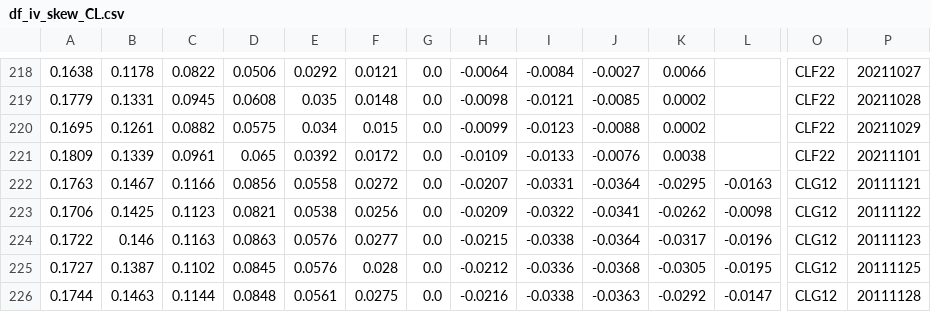
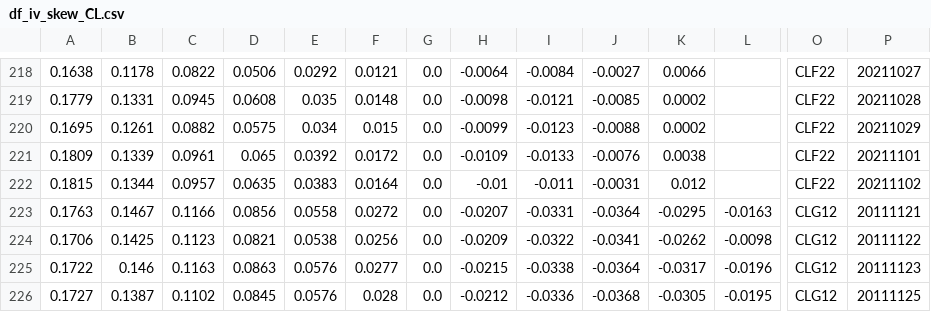
Before and after one commit to bgithub1/volgrid, a CSV file: volgrid/df_iv_skew_CL.csv, drawn as a sheet; only a part is shown, gaps mark what is left out; the shorter side is filled out with more unchanged rows; rows hold the shown columns only; the diff names each change by its address in the sheet, - before the commit and + after, or states it on an @@ line.

```diff
--- a/volgrid/df_iv_skew_CL.csv
+++ b/volgrid/df_iv_skew_CL.csv
+row 222: 0.1815 | 0.1344 | 0.0957 | 0.0635 | 0.0383 | 0.0164 | 0.0 | -0.01 | -0.011 | -0.0031 | 0.012 |  | CLF22 | 20211102
```
Also changed, not shown: volgrid/df_iv_skew_ES.csv, volgrid/df_iv_skew_NG.csv, 3 other files.
